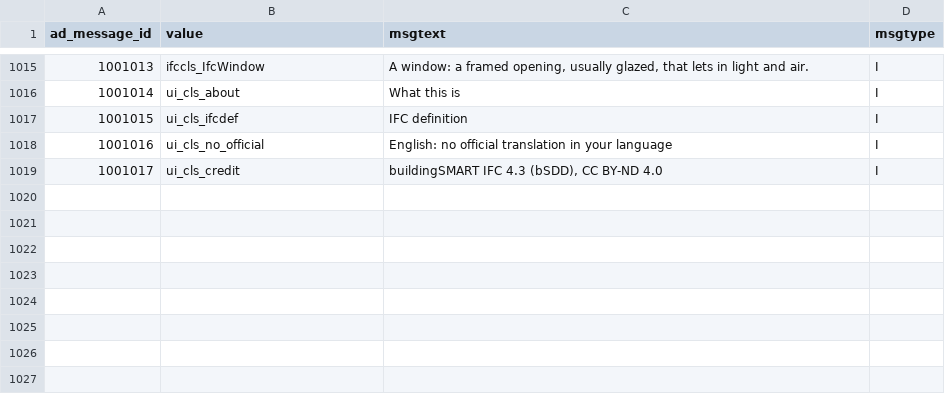
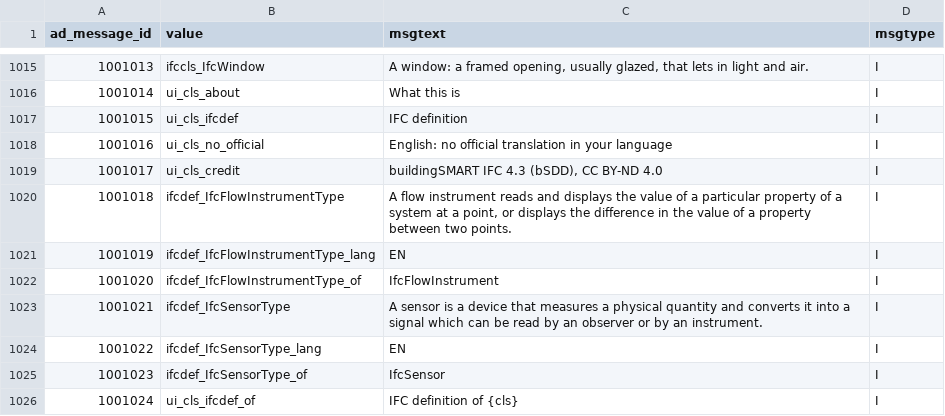
Before and after one commit to red1oon/bim-ootb, a CSV file: viewer/i18n/ad_message_base.csv, drawn as a sheet; only a part is shown, gaps mark what is left out; the diff names each change by its address in the sheet, - before the commit and + after, or states it on an @@ line.

```diff
--- a/viewer/i18n/ad_message_base.csv
+++ b/viewer/i18n/ad_message_base.csv
+row 1020: 1001018 | ifcdef_IfcFlowInstrumentType | A flow instrument reads and displays the value of a particular property of a system at a point, or displays the difference in the value of a property between two points. | I
+row 1021: 1001019 | ifcdef_IfcFlowInstrumentType_lang | EN | I
+row 1022: 1001020 | ifcdef_IfcFlowInstrumentType_of | IfcFlowInstrument | I
+row 1023: 1001021 | ifcdef_IfcSensorType | A sensor is a device that measures a physical quantity and converts it into a signal which can be read by an observer or by an instrument. | I
+row 1024: 1001022 | ifcdef_IfcSensorType_lang | EN | I
+row 1025: 1001023 | ifcdef_IfcSensorType_of | IfcSensor | I
+row 1026: 1001024 | ui_cls_ifcdef_of | IFC definition of {cls} | I
```
Also changed, not shown: 46 other files.
